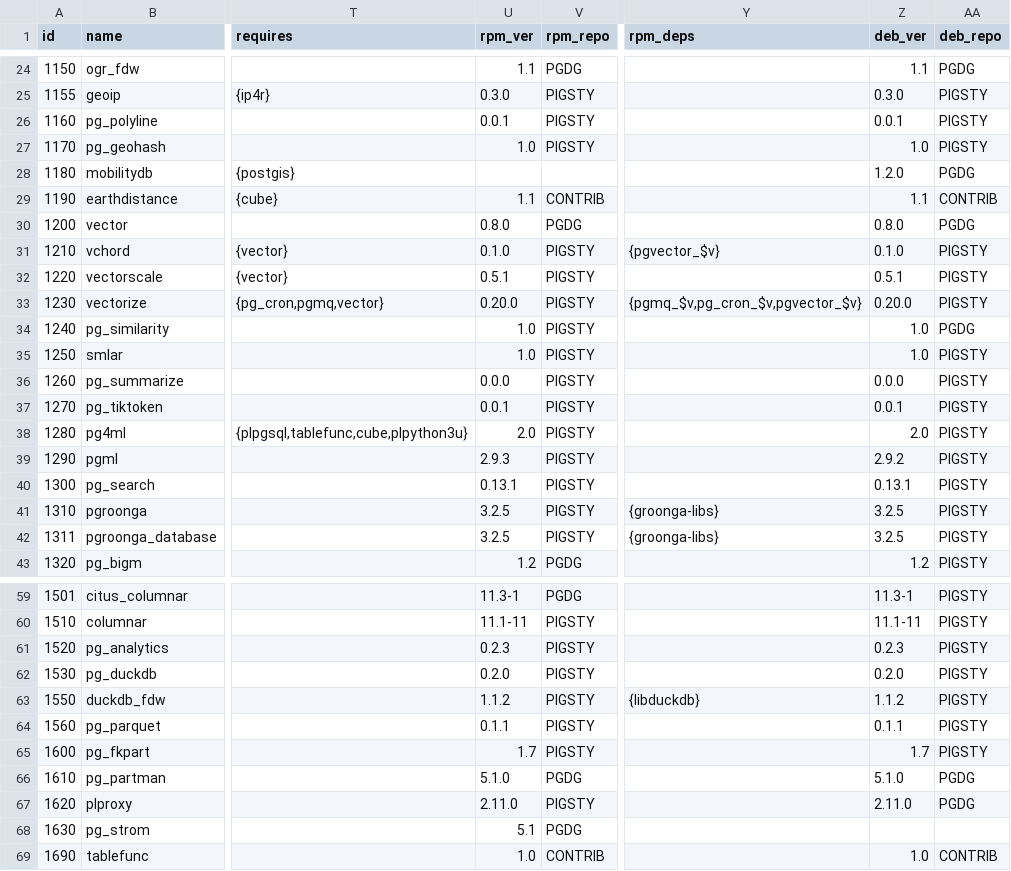
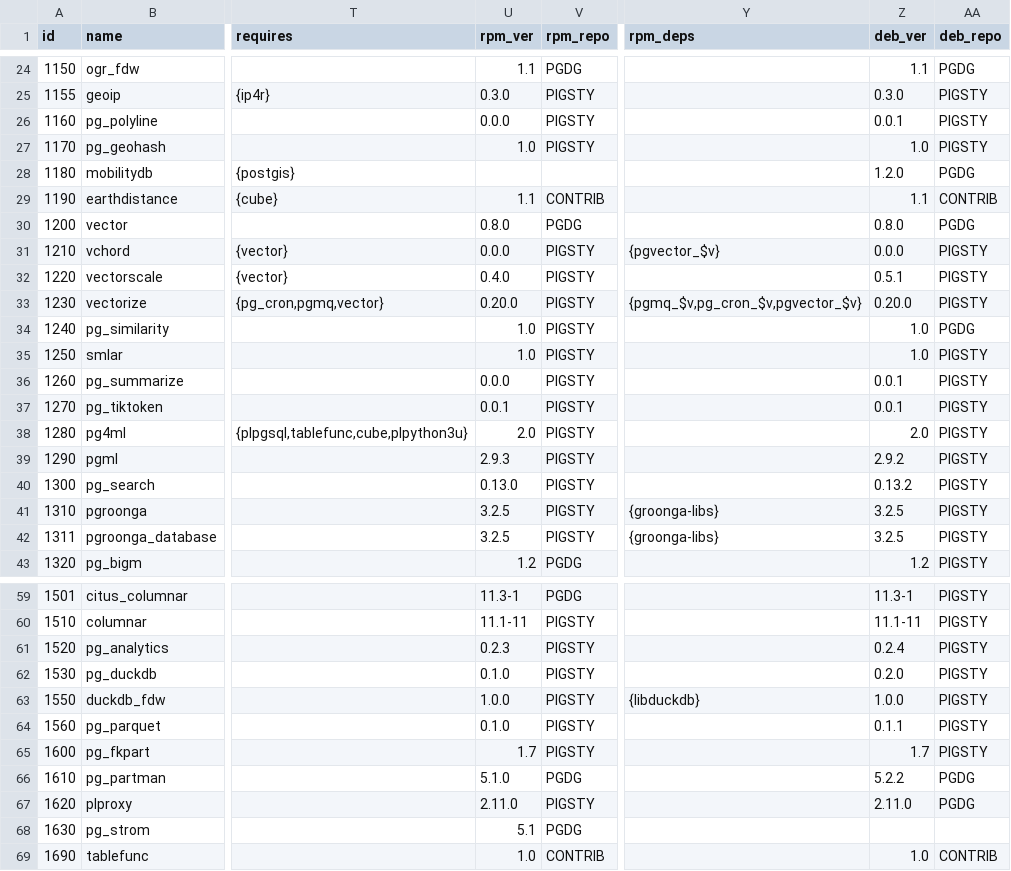
Before and after one commit to pgsty/pig, a CSV file: cli/ext/assets/pigsty.csv, drawn as a sheet; only a part is shown, gaps mark what is left out; the diff covers the shown part only; the diff names each change by its address in the sheet, - before the commit and + after, or states it on an @@ line.

Commit message:
update extension list

```diff
--- a/cli/ext/assets/pigsty.csv
+++ b/cli/ext/assets/pigsty.csv
-U26 (rpm_ver): 0.0.1
+U26 (rpm_ver): 0.0.0
-U31 (rpm_ver): 0.1.0
+U31 (rpm_ver): 0.0.0
-Z31 (deb_ver): 0.1.0
+Z31 (deb_ver): 0.0.0
-U32 (rpm_ver): 0.5.1
+U32 (rpm_ver): 0.4.0
-Z36 (deb_ver): 0.0.0
+Z36 (deb_ver): 0.0.1
-U40 (rpm_ver): 0.13.1
+U40 (rpm_ver): 0.13.0
-Z40 (deb_ver): 0.13.1
+Z40 (deb_ver): 0.13.2
-Z61 (deb_ver): 0.2.3
+Z61 (deb_ver): 0.2.4
-U62 (rpm_ver): 0.2.0
+U62 (rpm_ver): 0.1.0
-U63 (rpm_ver): 1.1.2
+U63 (rpm_ver): 1.0.0
-Z63 (deb_ver): 1.1.2
+Z63 (deb_ver): 1.0.0
-U64 (rpm_ver): 0.1.1
+U64 (rpm_ver): 0.1.0
-Z66 (deb_ver): 5.1.0
+Z66 (deb_ver): 5.2.2
```
Also changed, not shown: 4 edited cells elsewhere in this file.
